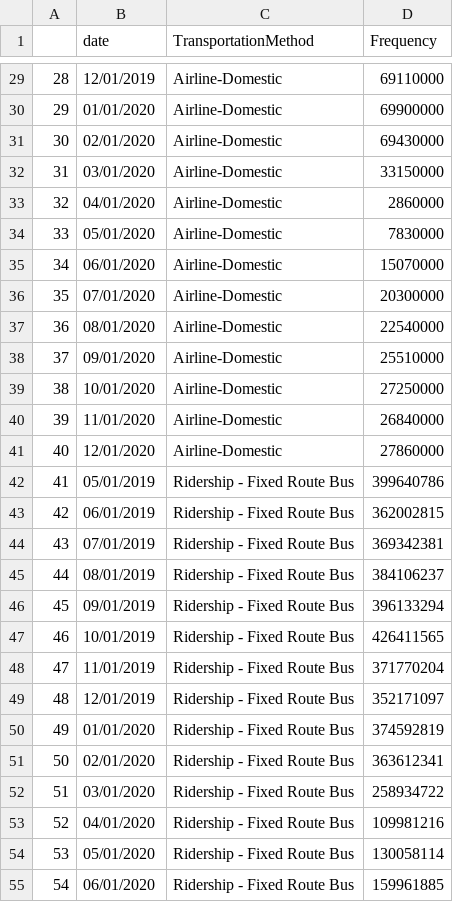
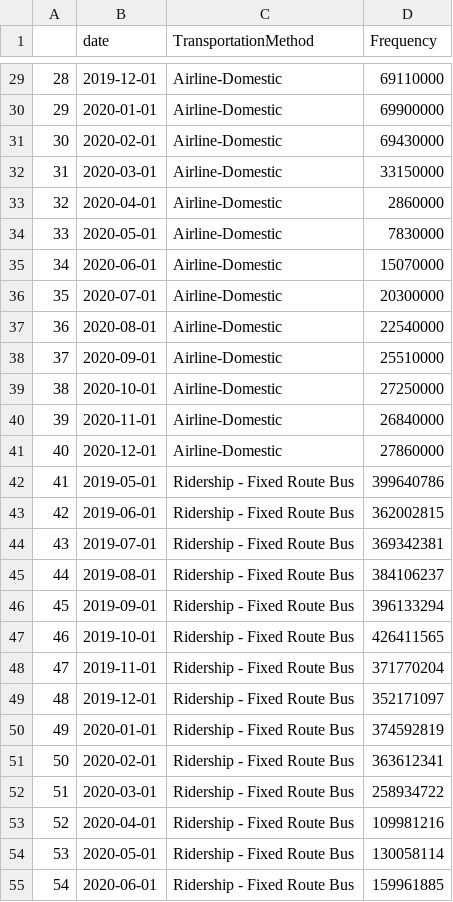
Before and after one commit to ConnieeeeeLIU/TransportationDuirngPandemic, a CSV file: data/clean/monthly_stats_d3.csv, drawn as a sheet; only a part is shown, gaps mark what is left out; the diff covers the shown part only.

Commit message:
Change "date" to date type

```diff
--- a/data/clean/monthly_stats_d3.csv
+++ b/data/clean/monthly_stats_d3.csv
@@ -29,27 +29,27 @@
-"28","12/01/2019","Airline-Domestic",69110000
-"29","01/01/2020","Airline-Domestic",69900000
-"30","02/01/2020","Airline-Domestic",69430000
-"31","03/01/2020","Airline-Domestic",33150000
-"32","04/01/2020","Airline-Domestic",2860000
-"33","05/01/2020","Airline-Domestic",7830000
-"34","06/01/2020","Airline-Domestic",15070000
-"35","07/01/2020","Airline-Domestic",20300000
-"36","08/01/2020","Airline-Domestic",22540000
-"37","09/01/2020","Airline-Domestic",25510000
-"38","10/01/2020","Airline-Domestic",27250000
-"39","11/01/2020","Airline-Domestic",26840000
-"40","12/01/2020","Airline-Domestic",27860000
-"41","05/01/2019","Ridership - Fixed Route Bus",399640786
-"42","06/01/2019","Ridership - Fixed Route Bus",362002815
-"43","07/01/2019","Ridership - Fixed Route Bus",369342381
-"44","08/01/2019","Ridership - Fixed Route Bus",384106237
-"45","09/01/2019","Ridership - Fixed Route Bus",396133294
-"46","10/01/2019","Ridership - Fixed Route Bus",426411565
-"47","11/01/2019","Ridership - Fixed Route Bus",371770204
-"48","12/01/2019","Ridership - Fixed Route Bus",352171097
-"49","01/01/2020","Ridership - Fixed Route Bus",374592819
-"50","02/01/2020","Ridership - Fixed Route Bus",363612341
-"51","03/01/2020","Ridership - Fixed Route Bus",258934722
-"52","04/01/2020","Ridership - Fixed Route Bus",109981216
-"53","05/01/2020","Ridership - Fixed Route Bus",130058114
-"54","06/01/2020","Ridership - Fixed Route Bus",159961885
+"28",2019-12-01,"Airline-Domestic",69110000
+"29",2020-01-01,"Airline-Domestic",69900000
+"30",2020-02-01,"Airline-Domestic",69430000
+"31",2020-03-01,"Airline-Domestic",33150000
+"32",2020-04-01,"Airline-Domestic",2860000
+"33",2020-05-01,"Airline-Domestic",7830000
+"34",2020-06-01,"Airline-Domestic",15070000
+"35",2020-07-01,"Airline-Domestic",20300000
+"36",2020-08-01,"Airline-Domestic",22540000
+"37",2020-09-01,"Airline-Domestic",25510000
+"38",2020-10-01,"Airline-Domestic",27250000
+"39",2020-11-01,"Airline-Domestic",26840000
+"40",2020-12-01,"Airline-Domestic",27860000
+"41",2019-05-01,"Ridership - Fixed Route Bus",399640786
+"42",2019-06-01,"Ridership - Fixed Route Bus",362002815
+"43",2019-07-01,"Ridership - Fixed Route Bus",369342381
+"44",2019-08-01,"Ridership - Fixed Route Bus",384106237
+"45",2019-09-01,"Ridership - Fixed Route Bus",396133294
+"46",2019-10-01,"Ridership - Fixed Route Bus",426411565
+"47",2019-11-01,"Ridership - Fixed Route Bus",371770204
+"48",2019-12-01,"Ridership - Fixed Route Bus",352171097
+"49",2020-01-01,"Ridership - Fixed Route Bus",374592819
+"50",2020-02-01,"Ridership - Fixed Route Bus",363612341
+"51",2020-03-01,"Ridership - Fixed Route Bus",258934722
+"52",2020-04-01,"Ridership - Fixed Route Bus",109981216
+"53",2020-05-01,"Ridership - Fixed Route Bus",130058114
+"54",2020-06-01,"Ridership - Fixed Route Bus",159961885
```
Also changed, not shown: 93 edited cells elsewhere in this file.
